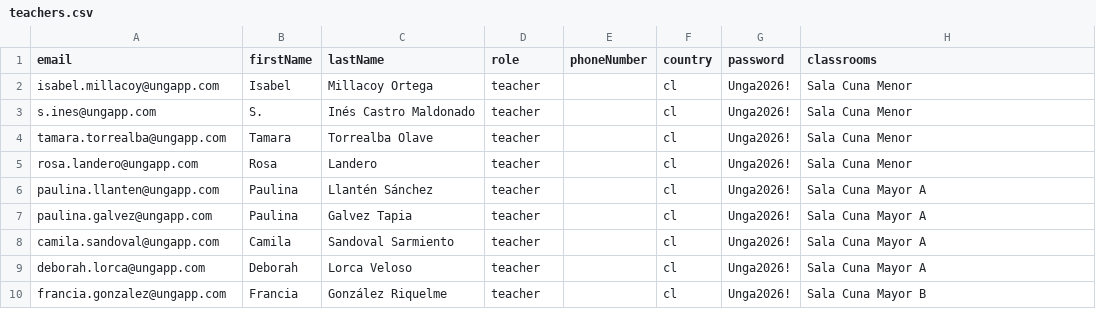
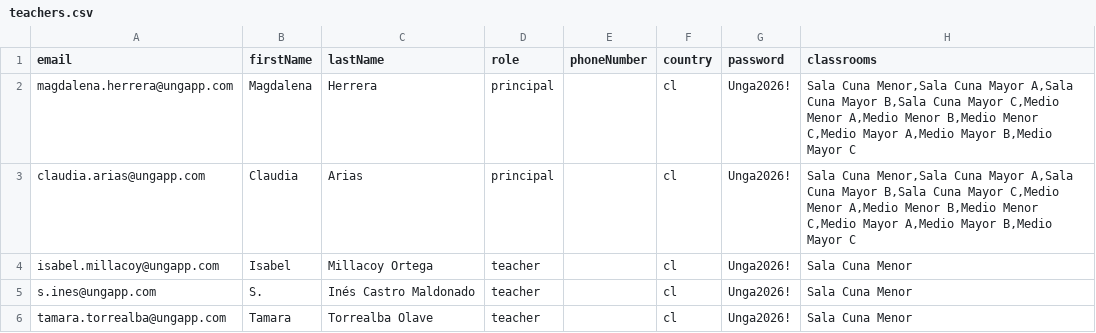
Before and after one commit to DibPuelma/unga, a CSV file: teachers.csv, drawn as a sheet; only a part is shown; the shorter side is filled out with more unchanged rows.

```diff
--- a/teachers.csv
+++ b/teachers.csv
@@ -1,2 +1,4 @@
 email,firstName,lastName,role,phoneNumber,country,password,classrooms
+magdalena.herrera@ungapp.com,Magdalena,Herrera,principal,,cl,Unga2026!,"Sala Cuna Menor,Sala Cuna Mayor A,Sala Cuna Mayor B,Sala Cuna Mayor C,Medio Menor A,Medio Menor B,Medio Menor C,Medio Mayor A,Medio Mayor B,Medio Mayor C"
+claudia.arias@ungapp.com,Claudia,Arias,principal,,cl,Unga2026!,"Sala Cuna Menor,Sala Cuna Mayor A,Sala Cuna Mayor B,Sala Cuna Mayor C,Medio Menor A,Medio Menor B,Medio Menor C,Medio Mayor A,Medio Mayor B,Medio Mayor C"
 isabel.millacoy@ungapp.com,Isabel,Millacoy Ortega,teacher,,cl,Unga2026!,Sala Cuna Menor
```
